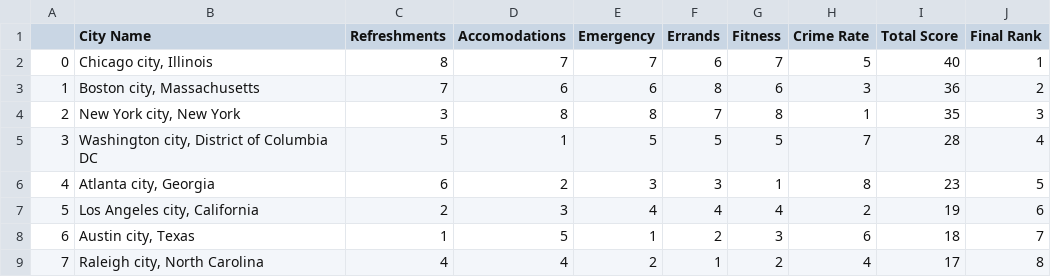
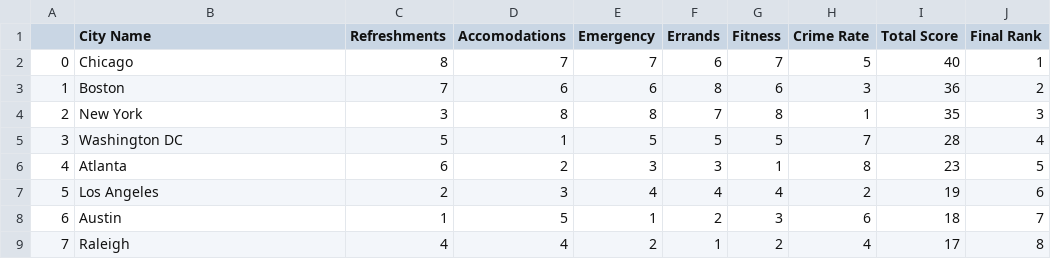
Before and after one commit to indranik/BC_Project1, a CSV file: Final Results/Results/Final City Ranking for Amenities.csv, drawn as a sheet.

Commit message:
merge amenities scores into combined ranking"

```diff
--- a/Final Results/Results/Final City Ranking for Amenities.csv
+++ b/Final Results/Results/Final City Ranking for Amenities.csv
@@ -1,9 +1,9 @@
 ,City Name,Refreshments,Accomodations,Emergency,Errands,Fitness,Crime Rate,Total Score,Final Rank
-0,"Chicago city, Illinois",8,7,7,6,7,5,40,1
-1,"Boston city, Massachusetts",7,6,6,8,6,3,36,2
-2,"New York city, New York",3,8,8,7,8,1,35,3
-3,"Washington city, District of Columbia DC",5,1,5,5,5,7,28,4
-4,"Atlanta city, Georgia",6,2,3,3,1,8,23,5
-5,"Los Angeles city, California",2,3,4,4,4,2,19,6
-6,"Austin city, Texas",1,5,1,2,3,6,18,7
-7,"Raleigh city, North Carolina",4,4,2,1,2,4,17,8
+0,Chicago,8,7,7,6,7,5,40,1
+1,Boston,7,6,6,8,6,3,36,2
+2,New York,3,8,8,7,8,1,35,3
+3,Washington DC,5,1,5,5,5,7,28,4
+4,Atlanta,6,2,3,3,1,8,23,5
+5,Los Angeles,2,3,4,4,4,2,19,6
+6,Austin,1,5,1,2,3,6,18,7
+7,Raleigh,4,4,2,1,2,4,17,8
```
Also changed, not shown: 4 other files.
